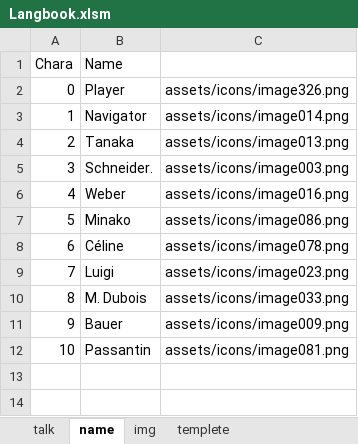
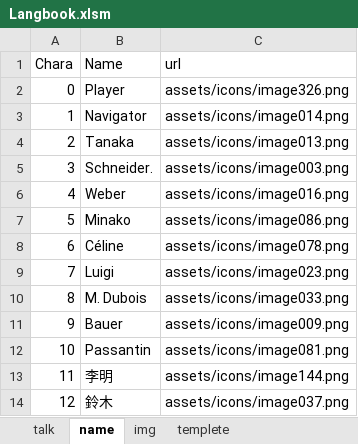
Before and after one commit to JohnDoes/JohnDoes.github.io, an Excel workbook: assets/Langbook.xlsm, sheet name, drawn as a sheet; values as stored, in another font and other column widths than the file's, no borders; the diff names each change by its address in the sheet, - before the commit and + after, or states it on an @@ line.

```diff
--- a/assets/Langbook.xlsm (sheet name)
+++ b/assets/Langbook.xlsm (sheet name)
-C1: (empty)
+C1: url
+row 13: 11 | 李明 | assets/icons/image144.png
+row 14: 12 | 鈴木 | assets/icons/image037.png
```
Also changed, not shown: sheet talk, formulas that keep their value, 3 other files.
